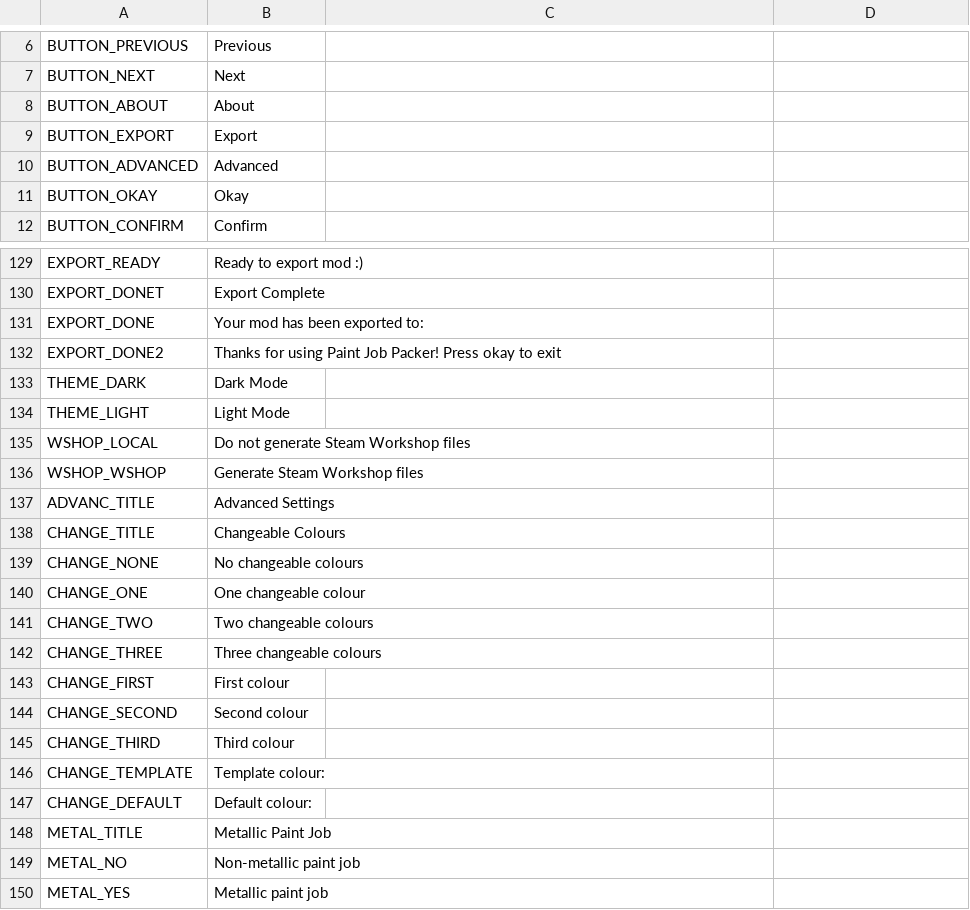
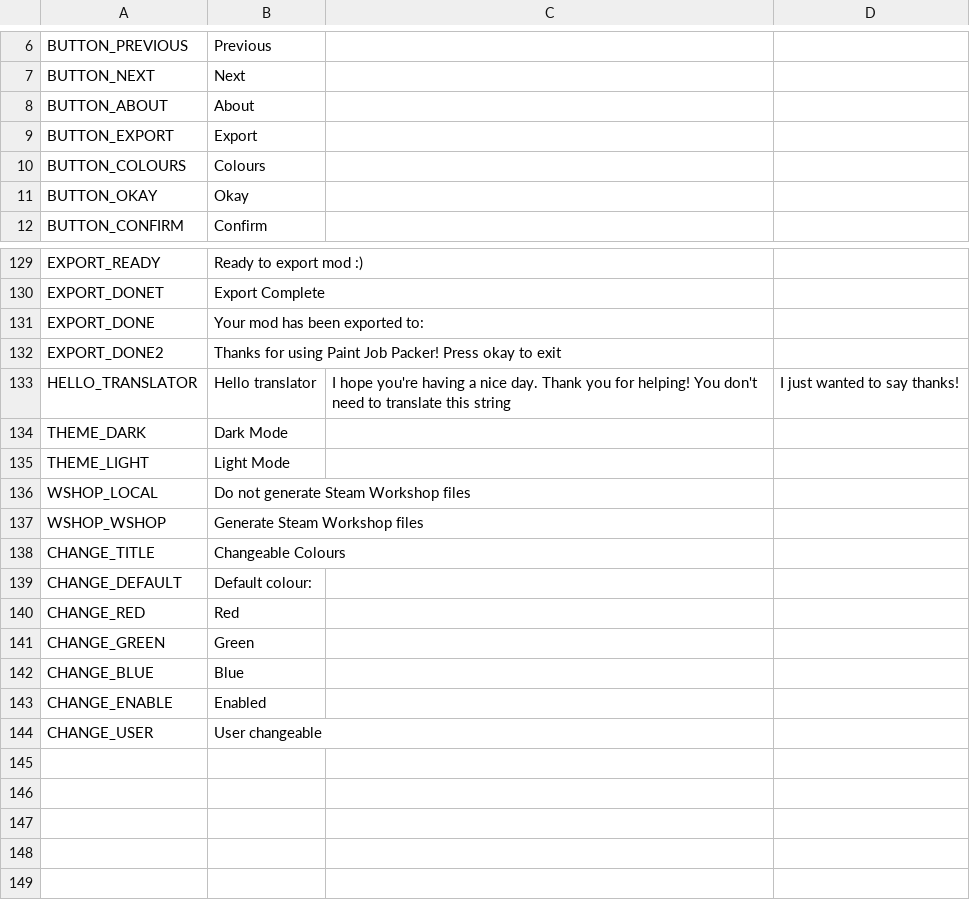
Before and after one commit to Carsmaniac/paintjob-packer, a CSV file: locale/en_GB.csv, drawn as a sheet; only a part is shown, gaps mark what is left out.

Commit message:
Move advanced settings to PaintJobTab
The advanced settings have now been moved to the PaintJobTabs so that the settings can be changed per paint job. The controls have been rearranged a bit as I better understand changeable colours (and base colours), and realised I don't understand metallic paint jobs at all. Advanced settings have also been added to the save and load functions.

```diff
--- a/locale/en_GB.csv
+++ b/locale/en_GB.csv
@@ -9,3 +9,3 @@ BUTTON_ABOUT,About
 BUTTON_EXPORT,Export
-BUTTON_ADVANCED,Advanced
+BUTTON_COLOURS,Colours
 BUTTON_OKAY,Okay
@@ -132,2 +132,3 @@ EXPORT_DONE,Your mod has been exported to:
 EXPORT_DONE2,Thanks for using Paint Job Packer! Press okay to exit
+HELLO_TRANSLATOR,Hello translator, I hope you're having a nice day. Thank you for helping! You don't need to translate this string, I just wanted to say thanks!
 THEME_DARK,Dark Mode
@@ -136,15 +137,8 @@ WSHOP_LOCAL,Do not generate Steam Workshop files
 WSHOP_WSHOP,Generate Steam Workshop files
-ADVANC_TITLE,Advanced Settings
 CHANGE_TITLE,Changeable Colours
-CHANGE_NONE,No changeable colours
-CHANGE_ONE,One changeable colour
-CHANGE_TWO,Two changeable colours
-CHANGE_THREE,Three changeable colours
-CHANGE_FIRST,First colour
-CHANGE_SECOND,Second colour
-CHANGE_THIRD,Third colour
-CHANGE_TEMPLATE,Template colour:
 CHANGE_DEFAULT,Default colour:
-METAL_TITLE,Metallic Paint Job
-METAL_NO,Non-metallic paint job
-METAL_YES,Metallic paint job
+CHANGE_RED,Red
+CHANGE_GREEN,Green
+CHANGE_BLUE,Blue
+CHANGE_ENABLE,Enabled
+CHANGE_USER,User changeable
```
Also changed, not shown: 10 other files.
